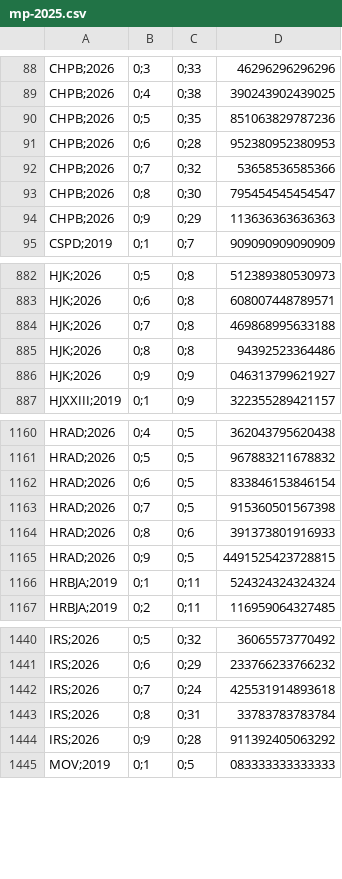
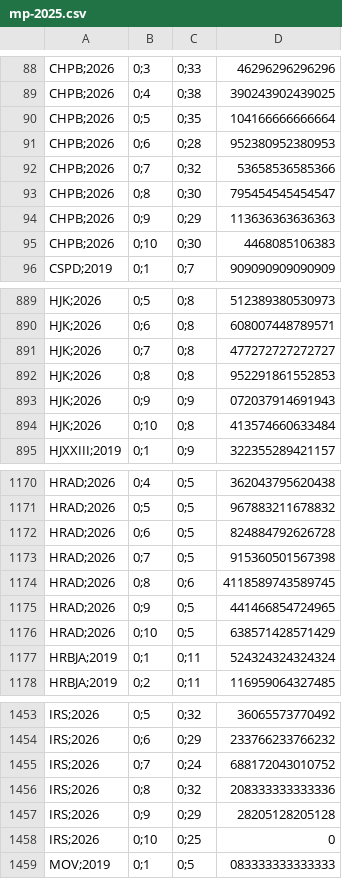
Before and after one commit to transparencia-mg/fhemig_media-de-permanencia-hospitalar, a CSV file: dataset/data/mp-2025.csv, drawn as a sheet; only a part is shown, gaps mark what is left out; the diff covers the shown part only.

```diff
--- a/dataset/data/mp-2025.csv
+++ b/dataset/data/mp-2025.csv
@@ -89,3 +89,3 @@ CHPB;2026,0;3,0;33,46296296296296
 CHPB;2026,0;4,0;38,390243902439025
-CHPB;2026,0;5,0;35,851063829787236
+CHPB;2026,0;5,0;35,104166666666664
 CHPB;2026,0;6,0;28,952380952380953
@@ -94,2 +94,3 @@ CHPB;2026,0;8,0;30,795454545454547
 CHPB;2026,0;9,0;29,113636363636363
+CHPB;2026,0;10,0;30,4468085106383
 CSPD;2019,0;1,0;7,909090909090909
@@ -883,5 +890,6 @@ HJK;2026,0;5,0;8,512389380530973
 HJK;2026,0;6,0;8,608007448789571
-HJK;2026,0;7,0;8,469868995633188
-HJK;2026,0;8,0;8,94392523364486
-HJK;2026,0;9,0;9,046313799621927
+HJK;2026,0;7,0;8,477272727272727
+HJK;2026,0;8,0;8,952291861552853
+HJK;2026,0;9,0;9,072037914691943
+HJK;2026,0;10,0;8,413574660633484
 HJXXIII;2019,0;1,0;9,322355289421157
@@ -1161,6 +1171,7 @@ HRAD;2026,0;4,0;5,362043795620438
 HRAD;2026,0;5,0;5,967883211678832
-HRAD;2026,0;6,0;5,833846153846154
+HRAD;2026,0;6,0;5,824884792626728
 HRAD;2026,0;7,0;5,915360501567398
-HRAD;2026,0;8,0;6,391373801916933
-HRAD;2026,0;9,0;5,4491525423728815
+HRAD;2026,0;8,0;6,4118589743589745
+HRAD;2026,0;9,0;5,441466854724965
+HRAD;2026,0;10,0;5,638571428571429
 HRBJA;2019,0;1,0;11,524324324324324
@@ -1441,5 +1454,6 @@ IRS;2026,0;5,0;32,36065573770492
 IRS;2026,0;6,0;29,233766233766232
-IRS;2026,0;7,0;24,425531914893618
-IRS;2026,0;8,0;31,33783783783784
-IRS;2026,0;9,0;28,911392405063292
+IRS;2026,0;7,0;24,688172043010752
+IRS;2026,0;8,0;32,208333333333336
+IRS;2026,0;9,0;29,28205128205128
+IRS;2026,0;10,0;25,0
 MOV;2019,0;1,0;5,083333333333333
```
Also changed, not shown: 11 added rows and 3 edited cells elsewhere in this file.
